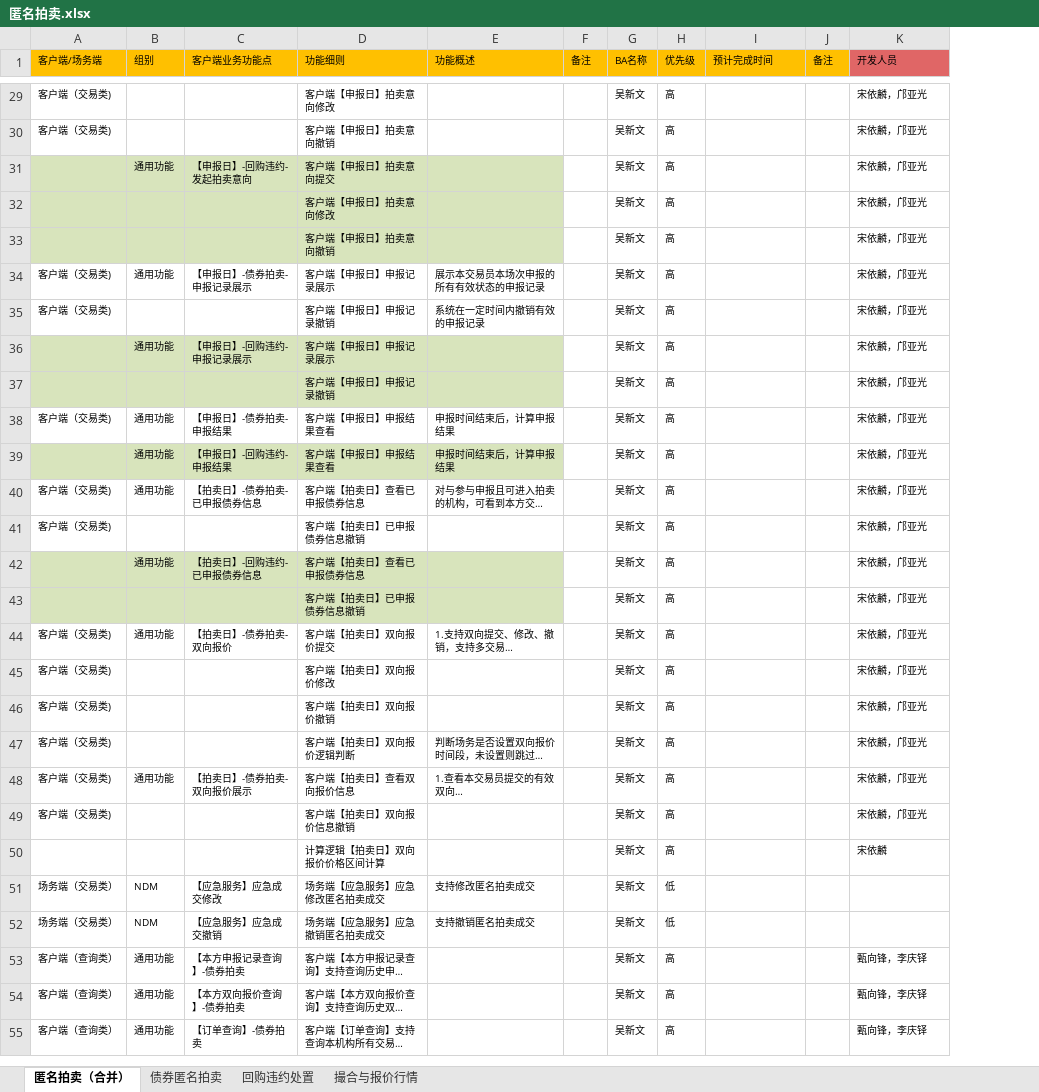
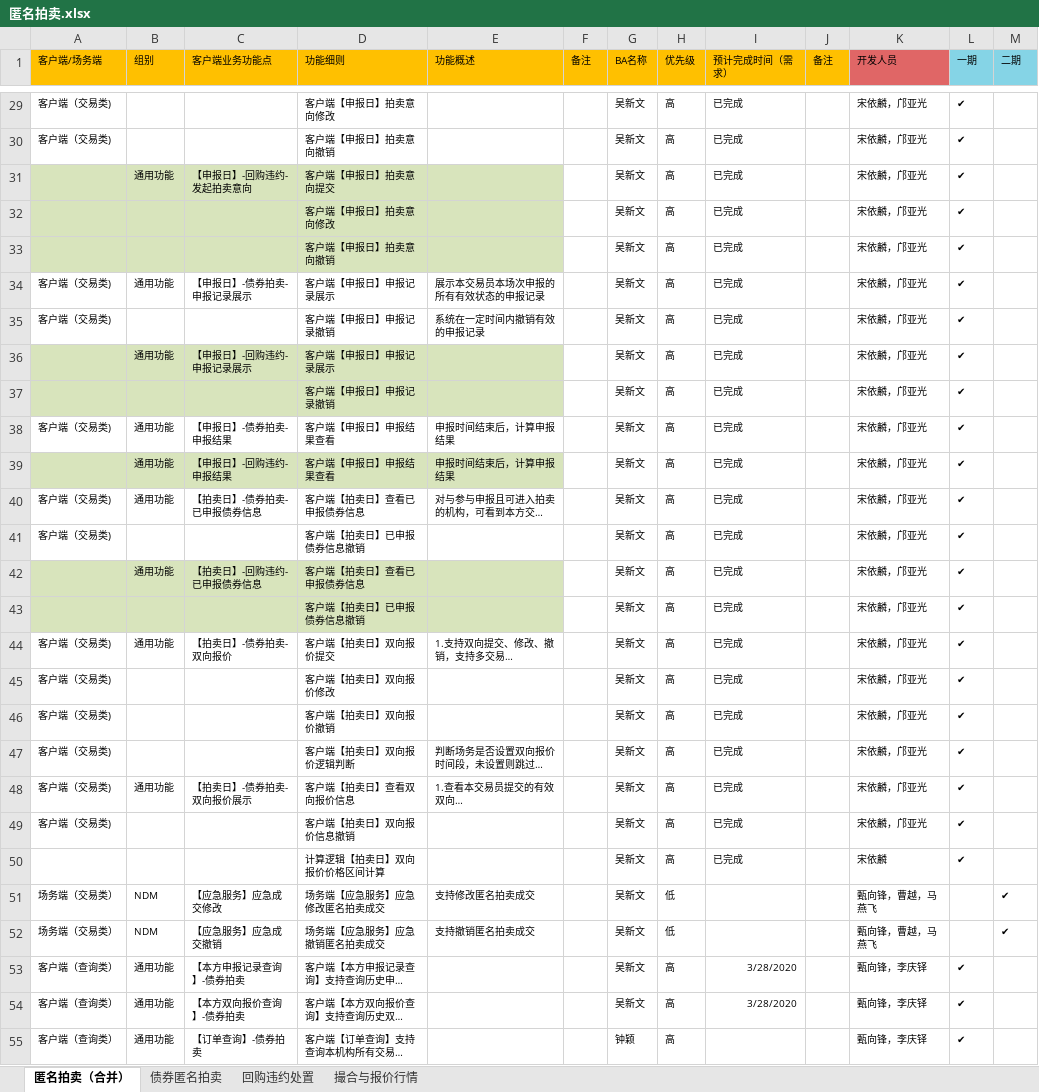
Before and after one commit to diaowangqing/document, an Excel workbook: zhonghui/x-auction/匿名拍卖.xlsx, sheet 匿名拍卖（合并）, drawn as a sheet; only a part is shown, gaps mark what is left out; long unchanged cells end in …; values as stored, in another font and other column widths than the file's, no borders; the diff covers the shown part only; the diff names each change by its address in the sheet, - before the commit and + after, or states it on an @@ line.

```diff
--- a/zhonghui/x-auction/匿名拍卖.xlsx (sheet 匿名拍卖（合并）)
+++ b/zhonghui/x-auction/匿名拍卖.xlsx (sheet 匿名拍卖（合并）)
+column L (一期), rows 29-55: ✔ | ✔ | ✔ | ✔ | ✔ | ✔ | ✔ | ✔ | ✔ | ✔ | ✔ | ✔ | ✔ | ✔ | ✔ | ✔ | ✔ | ✔ | ✔ | ✔ | ✔ | ✔ |  |  | ✔ | ✔ | ✔
+column M (二期), rows 51-52: ✔ | ✔
-I1: 预计完成时间
+I1: 预计完成时间（需求）
-I29:I50 (预计完成时间（需求）): (empty)
+I29:I50 (预计完成时间（需求）): 已完成
-K51:K52 (开发人员): (empty)
+K51:K52 (开发人员): 甄向锋，曹越，马燕飞
-I53:I54 (预计完成时间（需求）): (empty)
+I53:I54 (预计完成时间（需求）): 3/28/2020
-G55 (BA名称): 吴新文
+G55 (BA名称): 钟颖
```
Also changed, not shown: 102 edited cells and cell formats elsewhere in this sheet, charts or pictures, 14 other files.
